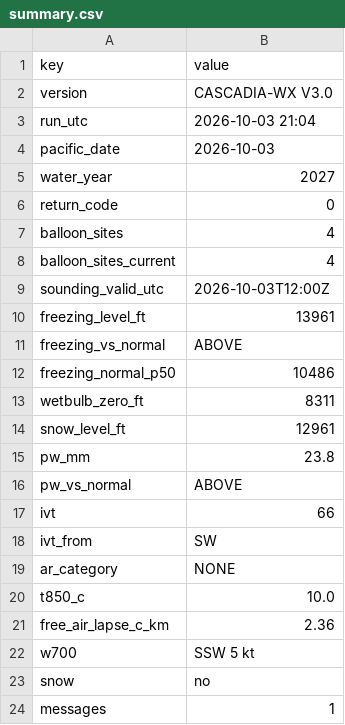
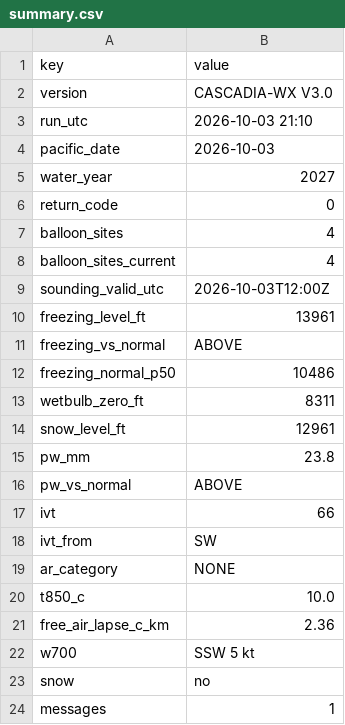
Before and after one commit to bdgroves/cascadia-wx, a CSV file: summary.csv, drawn as a sheet.

```diff
--- a/summary.csv
+++ b/summary.csv
@@ -2,3 +2,3 @@ key,value
 version,CASCADIA-WX V3.0
-run_utc,2026-10-03 21:04
+run_utc,2026-10-03 21:10
 pacific_date,2026-10-03
```
Also changed, not shown: 2 other files.
